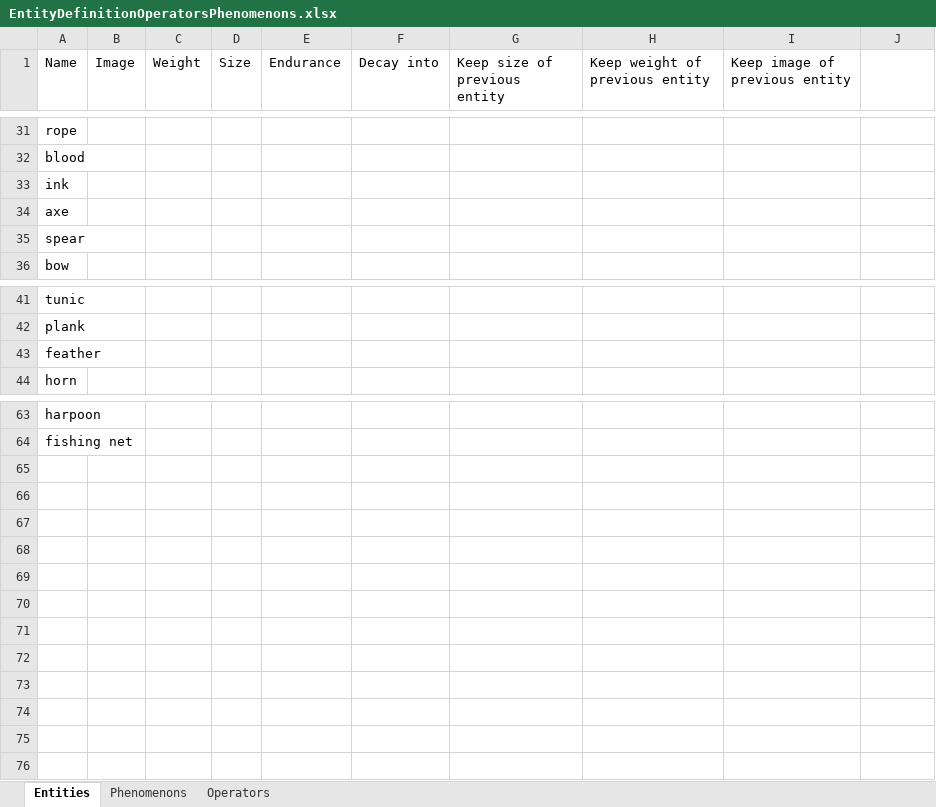
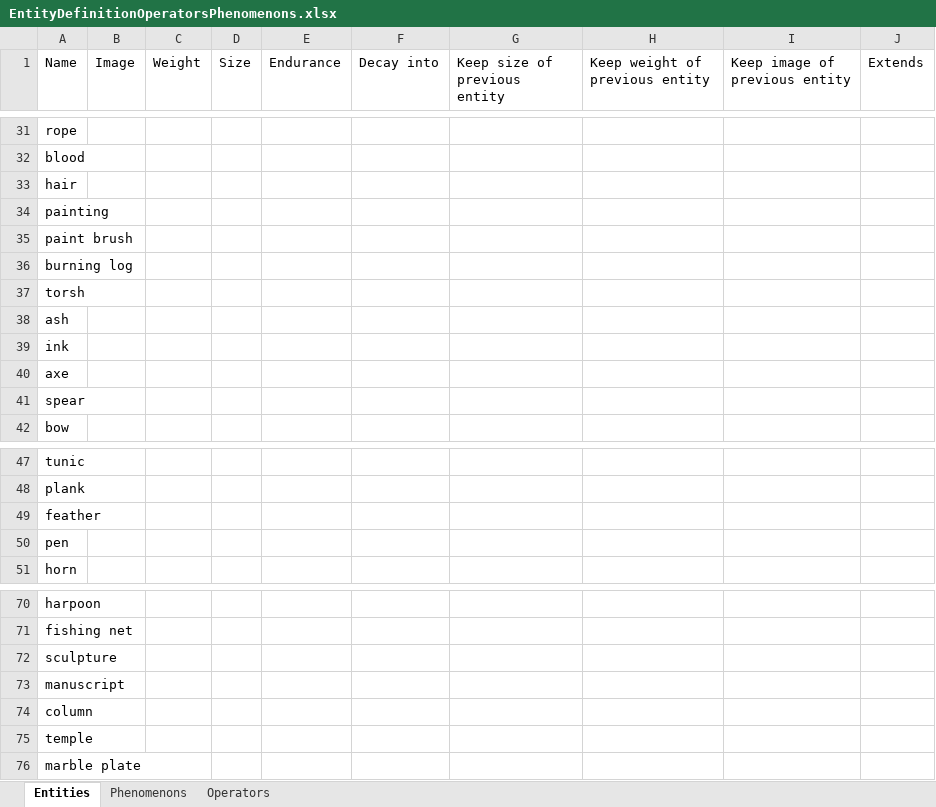
Before and after one commit to udovisdevoh/anticultureplanet, an Excel workbook: doc/EntityDefinitionOperatorsPhenomenons.xlsx, sheet Entities, drawn as a sheet; only a part is shown, gaps mark what is left out; values as stored, in another font and other column widths than the file's, no borders; the diff names each change by its address in the sheet, - before the commit and + after, or states it on an @@ line.

```diff
--- a/doc/EntityDefinitionOperatorsPhenomenons.xlsx (sheet Entities)
+++ b/doc/EntityDefinitionOperatorsPhenomenons.xlsx (sheet Entities)
-J1: (empty)
+J1: Extends
+row 33: hair
+row 34: painting
+row 35: paint brush
+row 36: burning log
+row 37: torsh
+row 38: ash
+row 50: pen
+row 72: sculpture
+row 73: manuscript
+row 74: column
+row 75: temple
+row 76: marble plate
```
Also changed, not shown: sheet Phenomenons.
